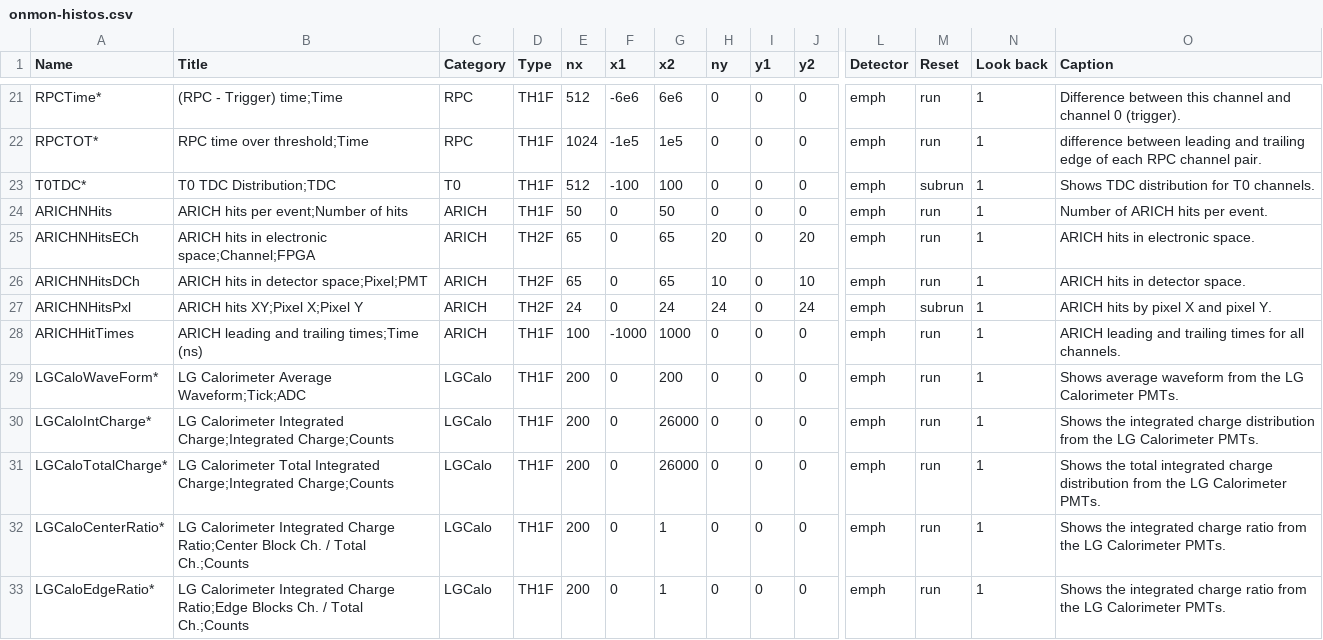
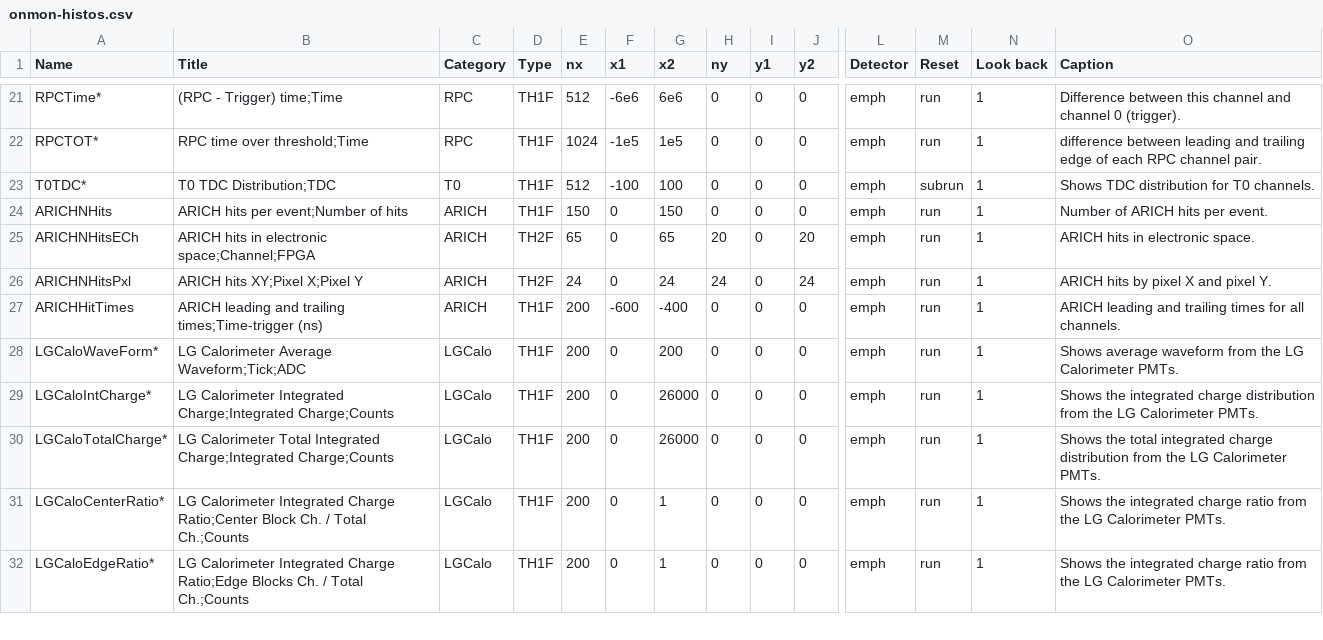
Before and after one commit to EMPHATICSoft/emphaticsoft, a CSV file: OnlineMonitoring/util/onmon-histos.csv, drawn as a sheet; only a part is shown, gaps mark what is left out; removed rows and columns are numbered as before the commit, all else as after; rows hold the shown columns only; the diff names each change by its address in the sheet, - before the commit and + after, or states it on an @@ line.

Commit message:
Fixed ARICH channel map and PMT display onmon plot. Removed PMT and pixel number plot because it has the same information as PMT display.

```diff
--- a/OnlineMonitoring/util/onmon-histos.csv
+++ b/OnlineMonitoring/util/onmon-histos.csv
-E24 (nx): 50
+E24 (nx): 150
-G24 (x2): 50
+G24 (x2): 150
-row 26: ARICHNHitsDCh | ARICH hits in detector space;Pixel;PMT | ARICH | TH2F | 65 | 0 | 65 | 10 | 0 | 10 | emph | run | 1 | ARICH hits in detector space.
-M26 (Reset): subrun
+M26 (Reset): run
-B27 (Title): …and trailing times;Time (ns)
+B27 (Title): …and trailing times;Time-trigger (ns)
-E27 (nx): 100
+E27 (nx): 200
-F27 (x1): -1000
+F27 (x1): -600
-G27 (x2): 1000
+G27 (x2): -400
```
Also changed, not shown: 2 other files.
